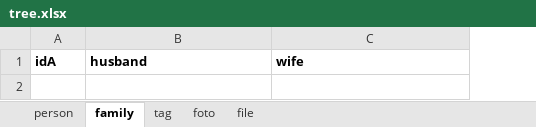
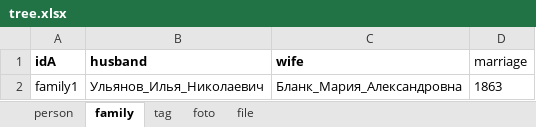
Before and after one commit to bpmbpm/family-tree, an Excel workbook: ver1/tree.xlsx, sheet family, drawn as a sheet; values as stored, in another font and other column widths than the file's, no borders; the diff names each change by its address in the sheet, - before the commit and + after, or states it on an @@ line.

```diff
--- a/ver1/tree.xlsx (sheet family)
+++ b/ver1/tree.xlsx (sheet family)
+column D (marriage), empty
+row 2: family1 | Ульянов_Илья_Николаевич | Бланк_Мария_Александровна | 1863
```
Also changed, not shown: sheet person, 4 other files.
